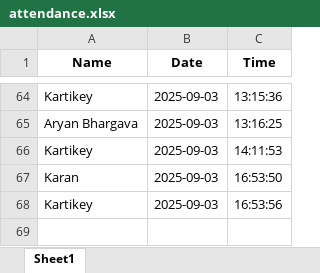
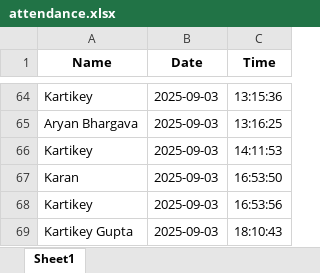
Before and after one commit to kartikeyg0104/attendance, an Excel workbook: attendance.xlsx, sheet Sheet1, drawn as a sheet; only a part is shown, gaps mark what is left out; values as stored, in another font and other column widths than the file's, no borders; the diff names each change by its address in the sheet, - before the commit and + after, or states it on an @@ line.

```diff
--- a/attendance.xlsx (sheet Sheet1)
+++ b/attendance.xlsx (sheet Sheet1)
+row 69: Kartikey Gupta | 2025-09-03 | 18:10:43
```
Also changed, not shown: 3 other files.
